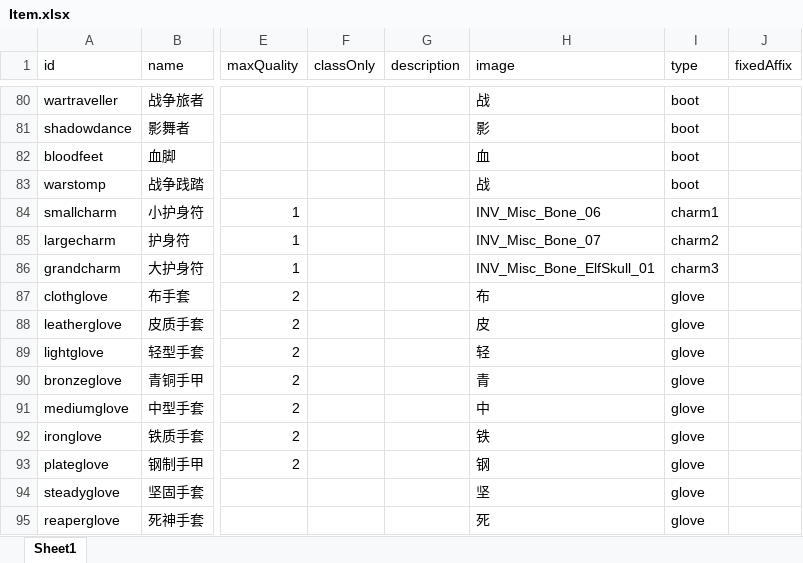
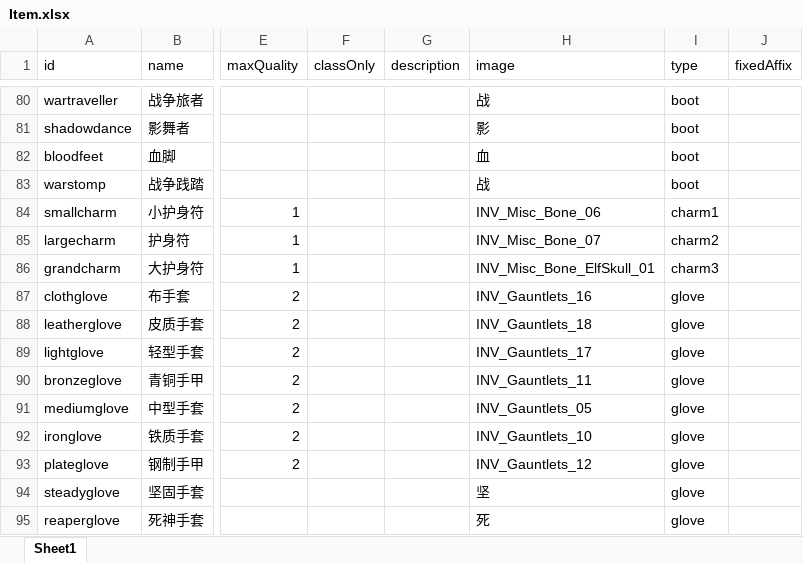
Before and after one commit to yatyricky/gvbasic-mir-remaster, an Excel workbook: configs/Item.xlsx, sheet Sheet1, drawn as a sheet; only a part is shown, gaps mark what is left out; values as stored, in another font and other column widths than the file's, no borders; conditional formats not drawn; the diff names each change by its address in the sheet, - before the commit and + after, or states it on an @@ line.

```diff
--- a/configs/Item.xlsx (sheet Sheet1)
+++ b/configs/Item.xlsx (sheet Sheet1)
-H87 (image): 布
+H87 (image): INV_Gauntlets_16
-H88 (image): 皮
+H88 (image): INV_Gauntlets_18
-H89 (image): 轻
+H89 (image): INV_Gauntlets_17
-H90 (image): 青
+H90 (image): INV_Gauntlets_11
-H91 (image): 中
+H91 (image): INV_Gauntlets_05
-H92 (image): 铁
+H92 (image): INV_Gauntlets_10
-H93 (image): 钢
+H93 (image): INV_Gauntlets_12
```
Also changed, not shown: configs/Affix.xlsx, configs/Stat.xlsx, 15 other files.
